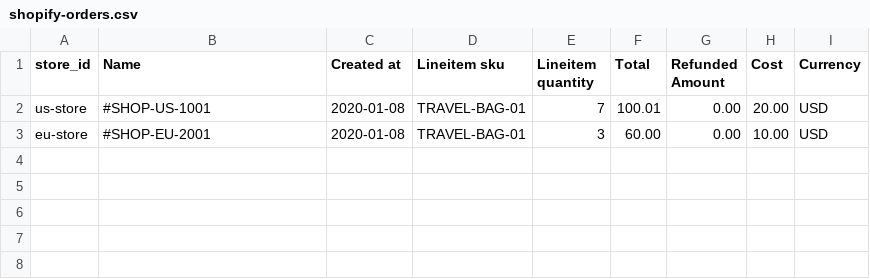
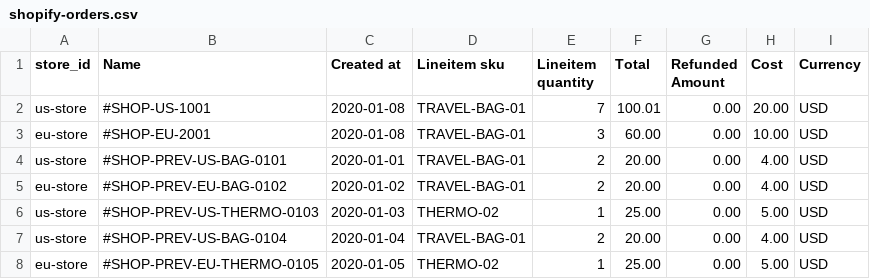
Before and after one commit to Akaliup/ProfitOps-AI, a CSV file: docs/examples/intelligence/adapters/shopify-orders.csv, drawn as a sheet.

```diff
--- a/docs/examples/intelligence/adapters/shopify-orders.csv
+++ b/docs/examples/intelligence/adapters/shopify-orders.csv
@@ -3 +3,6 @@ us-store,#SHOP-US-1001,2020-01-08,TRAVEL-BAG-01,7,100.01,0.00,20.00,USD
 eu-store,#SHOP-EU-2001,2020-01-08,TRAVEL-BAG-01,3,60.00,0.00,10.00,USD
+us-store,#SHOP-PREV-US-BAG-0101,2020-01-01,TRAVEL-BAG-01,2,20.00,0.00,4.00,USD
+eu-store,#SHOP-PREV-EU-BAG-0102,2020-01-02,TRAVEL-BAG-01,2,20.00,0.00,4.00,USD
+us-store,#SHOP-PREV-US-THERMO-0103,2020-01-03,THERMO-02,1,25.00,0.00,5.00,USD
+us-store,#SHOP-PREV-US-BAG-0104,2020-01-04,TRAVEL-BAG-01,2,20.00,0.00,4.00,USD
+eu-store,#SHOP-PREV-EU-THERMO-0105,2020-01-05,THERMO-02,1,25.00,0.00,5.00,USD
```
Also changed, not shown: docs/examples/intelligence/adapters/amazon-orders.csv, docs/examples/intelligence/orders.csv, 20 other files.
